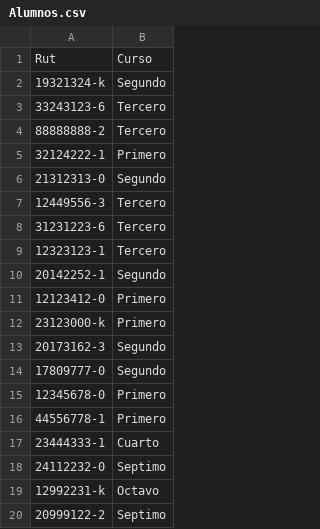
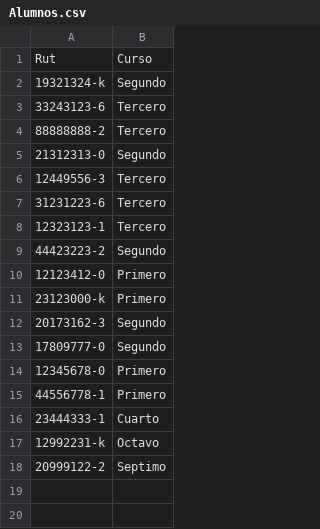
Before and after one commit to Viztrew/Proyecto_Evaluaciones, a CSV file: Alumnos.csv, drawn as a sheet.

```diff
--- a/Alumnos.csv
+++ b/Alumnos.csv
@@ -4,3 +4,2 @@
 88888888-2;Tercero
-32124222-1;Primero
 21312313-0;Segundo
@@ -9,3 +8,3 @@
 12323123-1;Tercero
-20142252-1;Segundo
+44423223-2;Segundo
 12123412-0;Primero
@@ -17,3 +16,2 @@
 23444333-1;Cuarto
-24112232-0;Septimo
 12992231-k;Octavo
```
Also changed, not shown: Cursos.csv, 18 other files.
